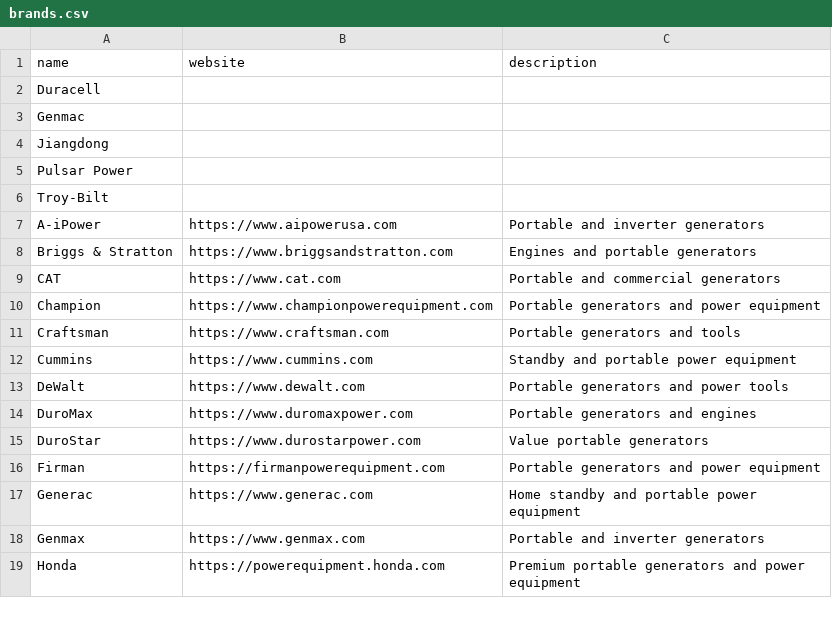
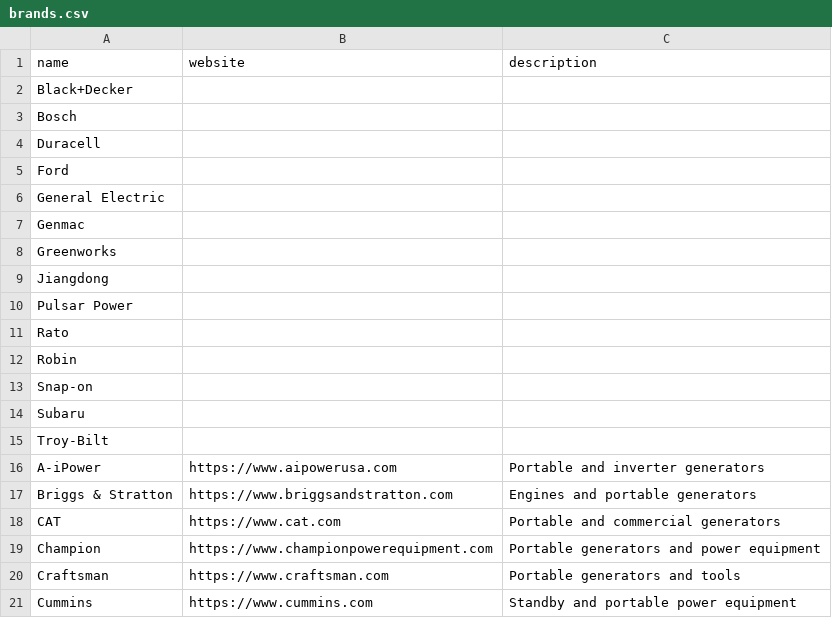
Before and after one commit to antiqueskeleton/atlas, a CSV file: data/brands.csv, drawn as a sheet; only a part is shown; the shorter side is filled out with more unchanged rows.

Commit message:
Bump version to 1.1.0 and clean bundled Knowledge data
Version set across the three code/build locations (updater APP_VERSION,
installer AppVersion which also names AtlasAI-v1.1.0-Setup.exe, and the
build.bat banner). update_manifest.json stays at 1.0.0 until the release
asset is live — advertising a version before its download exists points
every install at a 404.

v1.1.0 contains: YouTube trailing-12-month top videos (R1), full
competitive standings on Targeted Review gap cards (R3), the API usage
tracker (R9), and NOT FACT-CHECKED labelling of verbatim AI output
(R7 Part A).

Also commits the bundled data/ edits, since atlas.spec packs data/ into
the exe and the working tree is what gets built — the repo should match
the shipped binary. Adds 9 brands (Black+Decker, Bosch, Ford, General
Electric, Greenworks, Rato, Robin, Snap-on, Subaru) and drops an
accidental empty row ("Best Of 'Highest Authority',,,0" — no prompt
text, score 0) that would otherwise have shipped as a promptless family
in the Knowledge library. 457 prompts, 0 with empty text.

```diff
--- a/data/brands.csv
+++ b/data/brands.csv
@@ -1,6 +1,15 @@
 name,website,description
+Black+Decker,,
+Bosch,,
 Duracell,,
+Ford,,
+General Electric,,
 Genmac,,
+Greenworks,,
 Jiangdong,,
 Pulsar Power,,
+Rato,,
+Robin,,
+Snap-on,,
+Subaru,,
 Troy-Bilt,,
```
Also changed, not shown: data/market_questions.csv, 3 other files.
